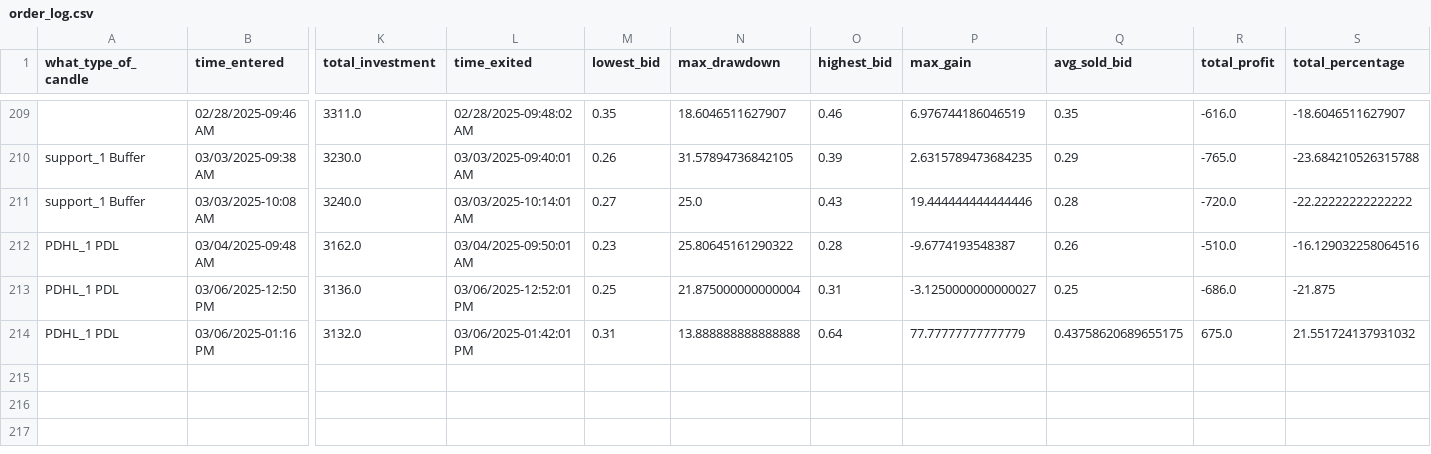
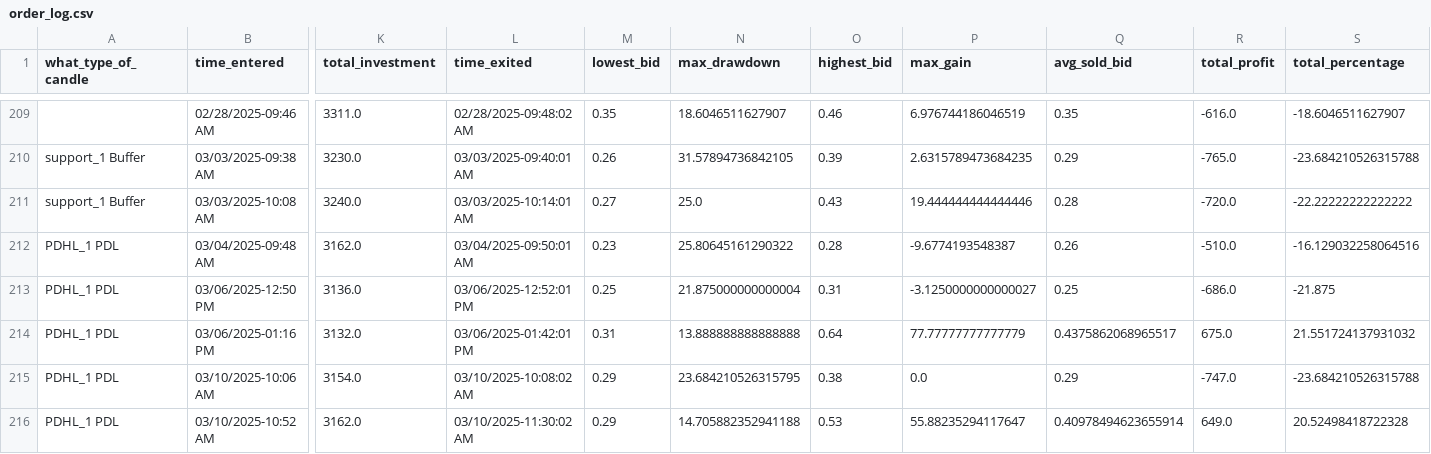
Before and after one commit to Merced3/Flag-Zone-Bot, a CSV file: order_log.csv, drawn as a sheet; only a part is shown, gaps mark what is left out; rows hold the shown columns only; the diff names each change by its address in the sheet, - before the commit and + after, or states it on an @@ line.

```diff
--- a/order_log.csv
+++ b/order_log.csv
-Q214 (avg_sold_bid): 0.43758620689655175
+Q214 (avg_sold_bid): 0.4375862068965517
+row 215: PDHL_1 PDL | 03/10/2025-10:06 AM | 3154.0 | 03/10/2025-10:08:02 AM | 0.29 | 23.684210526315795 | 0.38 | 0.0 | 0.29 | -747.0 | -23.684210526315788
+row 216: PDHL_1 PDL | 03/10/2025-10:52 AM | 3162.0 | 03/10/2025-11:30:02 AM | 0.29 | 14.705882352941188 | 0.53 | 55.88235294117647 | 0.40978494623655914 | 649.0 | 20.52498418722328
```
Also changed, not shown: 5 other files.
